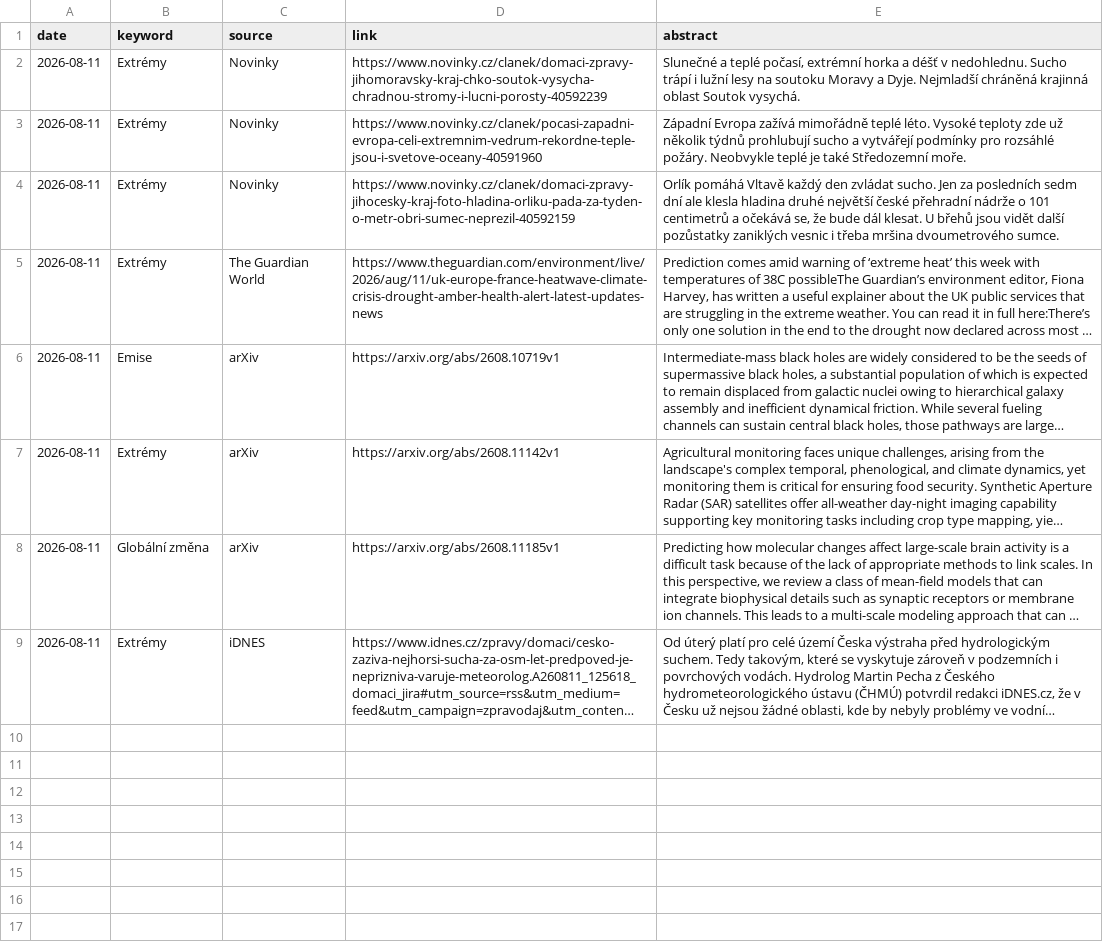
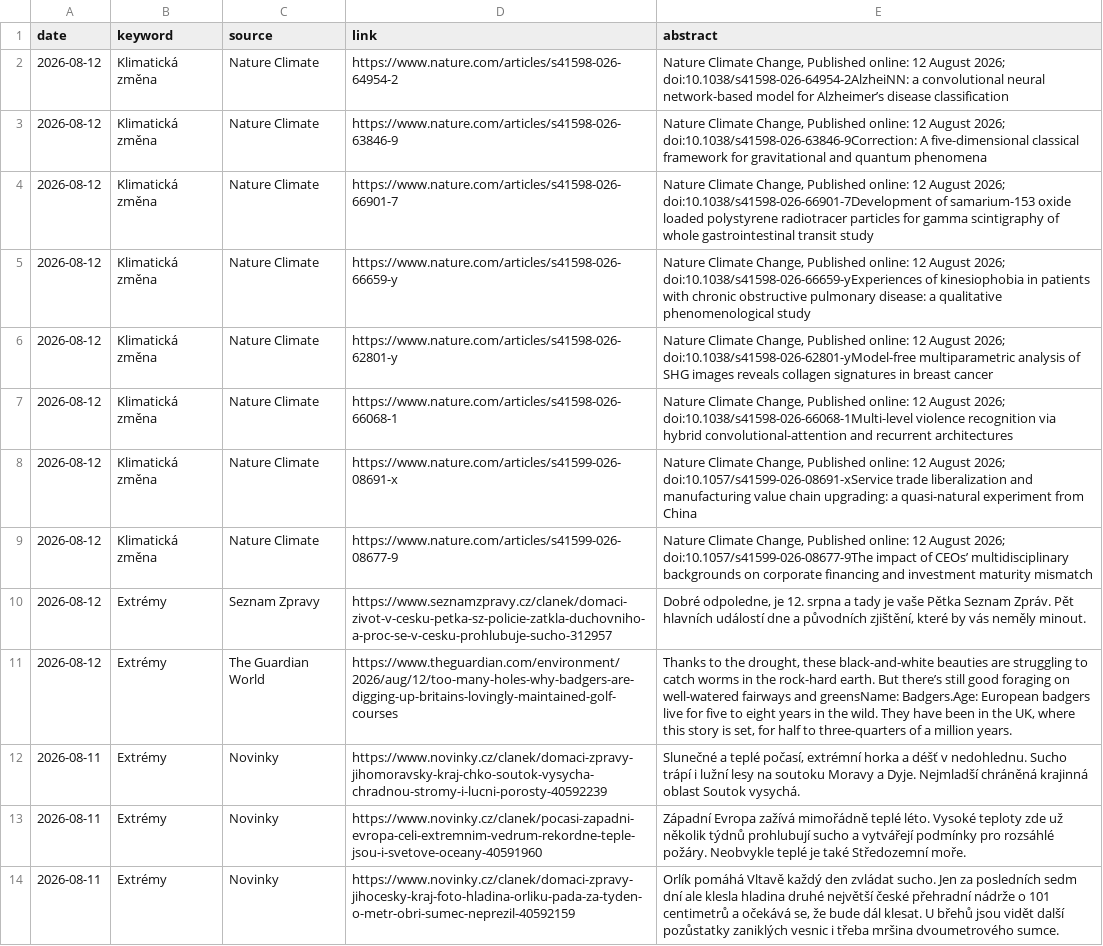
Before and after one commit to RadimTol/Source, a CSV file: source.csv, drawn as a sheet; only a part is shown; the shorter side is filled out with more unchanged rows; long unchanged cells end in …; the diff names each change by its address in the sheet, - before the commit and + after, or states it on an @@ line.

```diff
--- a/source.csv
+++ b/source.csv
+row 2: 2026-08-12 | Klimatická změna | Nature Climate | https://www.nature.com/articles/s41598-026-64954-2 | Nature Climate Change, Published online: 12 August 2026; doi:10.1038/s41598-026-64954-2AlzheiNN: a convolutional neural network-based model for Alzheimer’s disease classification
+row 3: 2026-08-12 | Klimatická změna | Nature Climate | https://www.nature.com/articles/s41598-026-63846-9 | Nature Climate Change, Published online: 12 August 2026; doi:10.1038/s41598-026-63846-9Correction: A five-dimensional classical framework for gravitational and quantum phenomena
+row 4: 2026-08-12 | Klimatická změna | Nature Climate | https://www.nature.com/articles/s41598-026-66901-7 | Nature Climate Change, Published online: 12 August 2026; doi:10.1038/s41598-026-66901-7Development of samarium-153 oxide loaded polystyrene radiotracer particles for gamma scintigraphy of whole gastrointestinal transit study
+row 5: 2026-08-12 | Klimatická změna | Nature Climate | https://www.nature.com/articles/s41598-026-66659-y | Nature Climate Change, Published online: 12 August 2026; doi:10.1038/s41598-026-66659-yExperiences of kinesiophobia in patients with chronic obstructive pulmonary disease: a qualitative phenomenological study
+row 6: 2026-08-12 | Klimatická změna | Nature Climate | https://www.nature.com/articles/s41598-026-62801-y | Nature Climate Change, Published online: 12 August 2026; doi:10.1038/s41598-026-62801-yModel-free multiparametric analysis of SHG images reveals collagen signatures in breast cancer
+row 7: 2026-08-12 | Klimatická změna | Nature Climate | https://www.nature.com/articles/s41598-026-66068-1 | Nature Climate Change, Published online: 12 August 2026; doi:10.1038/s41598-026-66068-1Multi-level violence recognition via hybrid convolutional-attention and recurrent architectures
+row 8: 2026-08-12 | Klimatická změna | Nature Climate | https://www.nature.com/articles/s41599-026-08691-x | Nature Climate Change, Published online: 12 August 2026; doi:10.1057/s41599-026-08691-xService trade liberalization and manufacturing value chain upgrading: a quasi-natural experiment from China
+row 9: 2026-08-12 | Klimatická změna | Nature Climate | https://www.nature.com/articles/s41599-026-08677-9 | Nature Climate Change, Published online: 12 August 2026; doi:10.1057/s41599-026-08677-9The impact of CEOs’ multidisciplinary backgrounds on corporate financing and investment maturity mismatch
+row 10: 2026-08-12 | Extrémy | Seznam Zpravy | https://www.seznamzpravy.cz/clanek/domaci-zivot-v-cesku-petka-sz-policie-zatkla-duchovniho-a-proc-se-v-cesku-prohlubuje-sucho-312957 | Dobré odpoledne, je 12. srpna a tady je vaše Pětka Seznam Zpráv. Pět hlavních událostí dne a původních zjištění, které by vás neměly minout.
+row 11: 2026-08-12 | Extrémy | The Guardian World | https://www.theguardian.com/environment/2026/aug/12/too-many-holes-why-badgers-are-digging-up-britains-lovingly-maintained-golf-courses | Thanks to the drought, these black-and-white beauties are struggling to catch worms in the rock-hard earth. But there’s still good foraging on well-watered fairways and greensName: Badgers.Age: European badgers live for five to eight years in the wild. They have been in the UK, where this story is set, for half to three-quarters of a million years.
```
Also changed, not shown: 2 other files.
